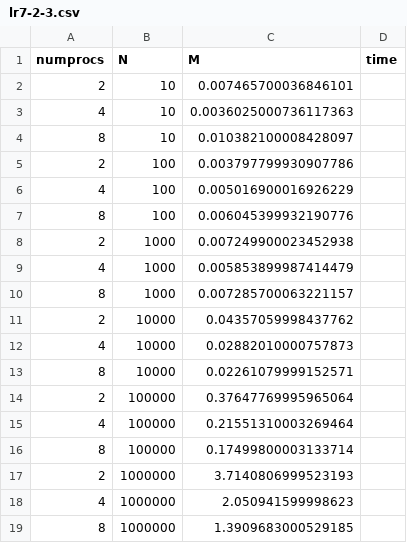
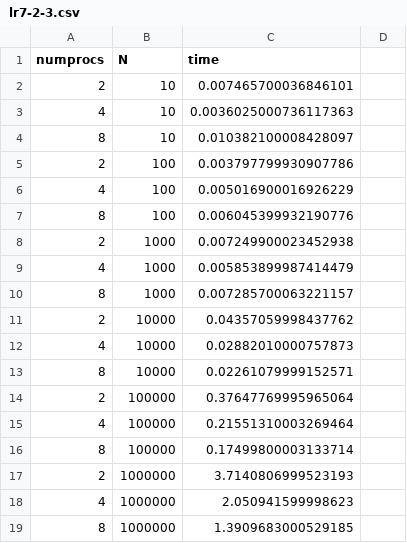
Before and after one commit to TbotaPhantA/ncfu-parallel-computing, a CSV file: lr7-2-3/lr7-2-3.csv, drawn as a sheet.

```diff
--- a/lr7-2-3/lr7-2-3.csv
+++ b/lr7-2-3/lr7-2-3.csv
@@ -1,2 +1,2 @@
-numprocs,N,M,time
+numprocs,N,time
 2,10,0.007465700036846101
```
Also changed, not shown: 25 other files.
